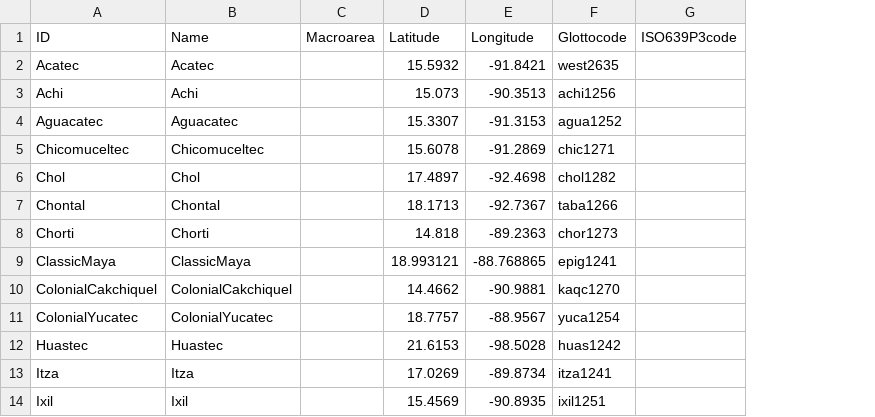
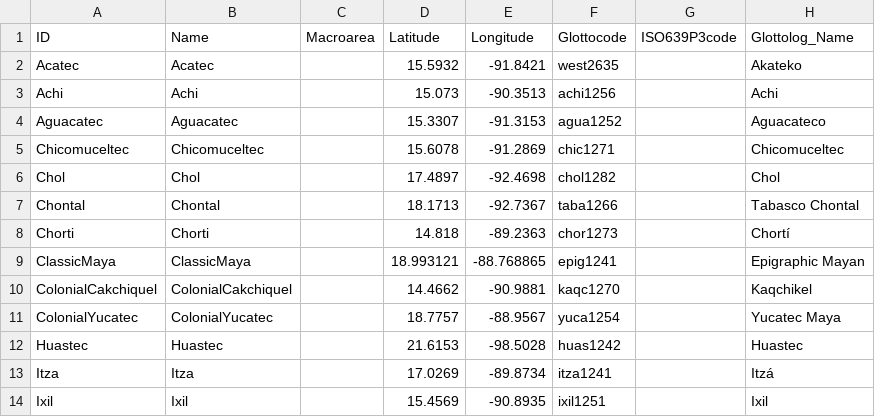
Before and after one commit to phlorest/atkinson2006, a CSV file: cldf/languages.csv, drawn as a sheet; only a part is shown; the diff names each change by its address in the sheet, - before the commit and + after, or states it on an @@ line.

```diff
--- a/cldf/languages.csv
+++ b/cldf/languages.csv
+column H (Glottolog_Name), rows 2-14: Akateko | Achi | Aguacateco | Chicomuceltec | Chol | Tabasco Chontal | Chortí | Epigraphic Mayan | Kaqchikel | Yucatec Maya | Huastec | Itzá | Ixil
```
Also changed, not shown: 5 other files.
